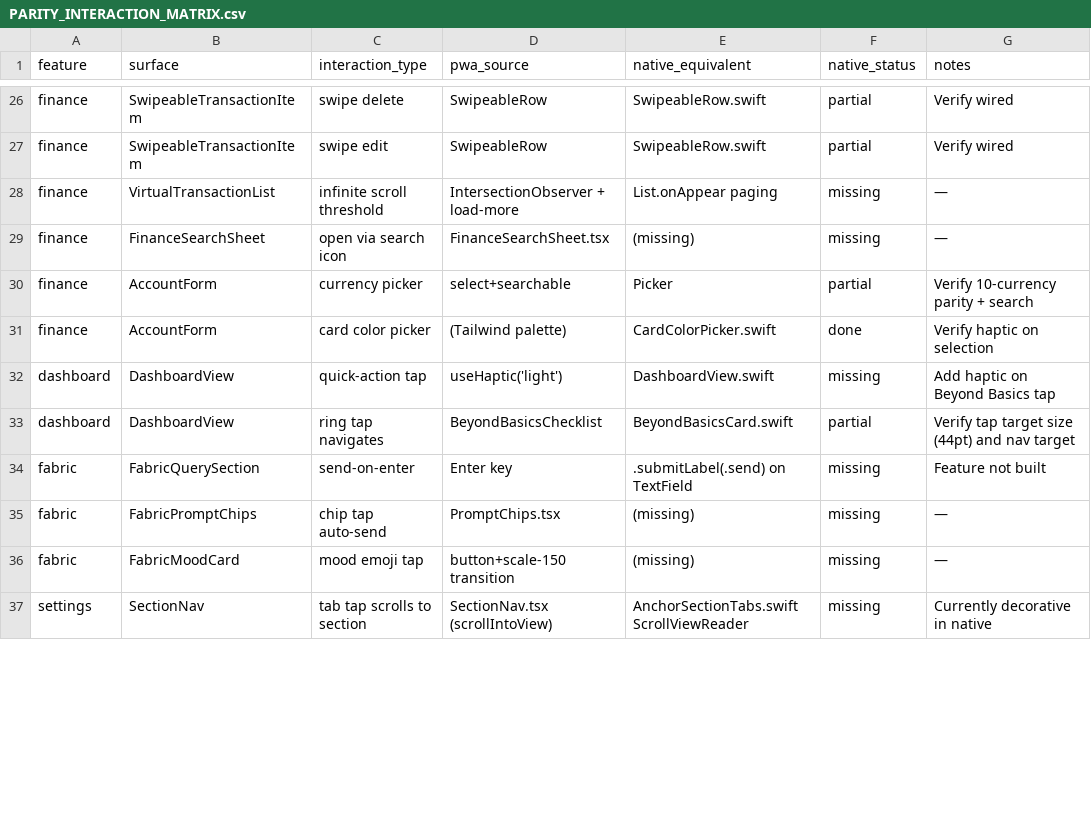
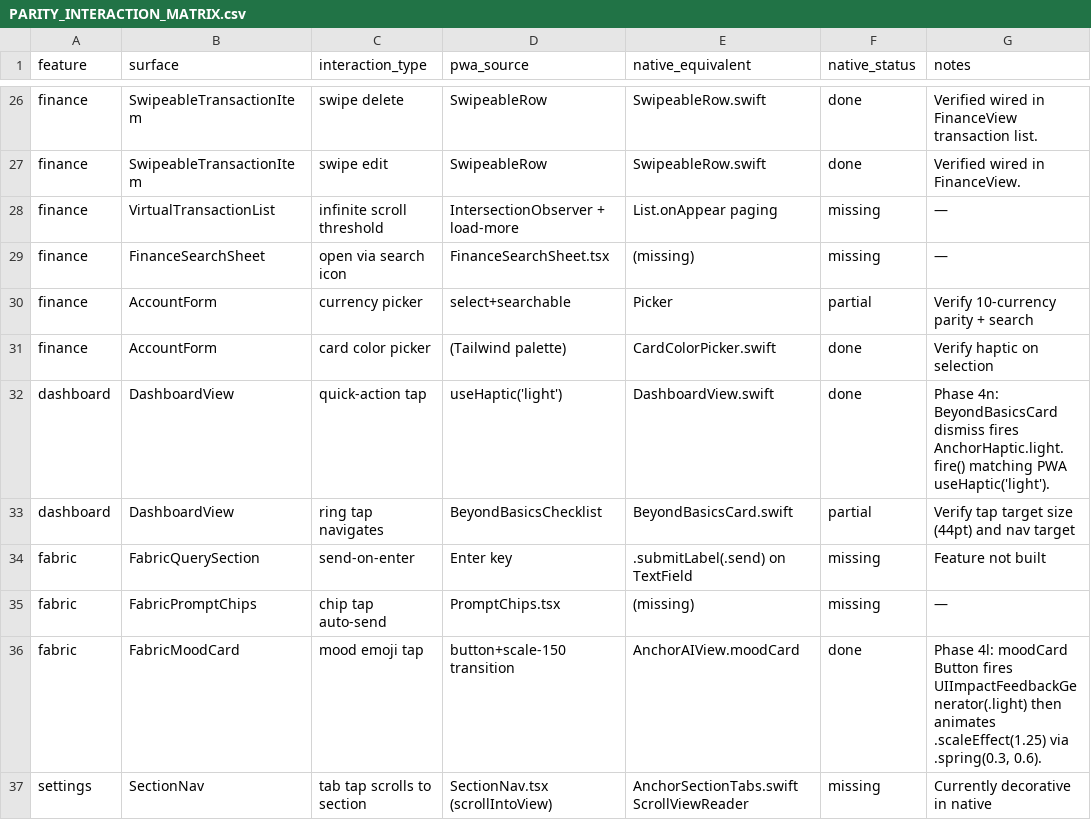
Before and after one commit to Adedamola-Aina/AnchorOS, a CSV file: docs/PARITY_INTERACTION_MATRIX.csv, drawn as a sheet; only a part is shown, gaps mark what is left out; the diff covers the shown part only; the diff names each change by its address in the sheet, - before the commit and + after, or states it on an @@ line.

Commit message:
feat(ios): fIN-028 parity phase 4n — interaction matrix closures
PWA↔iOS interaction matrix: down from 21 partials/missing to 12 (all remaining tracked as future phases: deep links, biometric re-auth, calendar month swipe, infinite scroll, VoiceOver sweeps, etc.).

Edits:

- BeyondBasicsCard: Dismiss button fires AnchorHaptic.light.fire() before dismiss (PWA useHaptic('light') parity on quick-action).

- AddTransactionSheet: added .scrollDismissesKeyboard(.interactively); inlined Description + Amount TextFields with @FocusState<FocusedField?> (title→amount→submit), .submitLabel(.next/.go), .onSubmit transitions matching PWA TransactionForm return-key chain.

- EditTransactionSheet: added .scrollDismissesKeyboard(.interactively) after .presentationDetents.

- PasswordChangeView: added @State showPasswords toggle; eye button (44pt target) swaps SecureField ⇄ TextField across current/new/confirm fields with accessibilityLabel.

Matrix flips (with verified provenance):

- Row 2 pull-to-refresh: done (.refreshable on Tasks/Finance/Dashboard)

- Row 3 tab tap haptic: done (Phase 4l)

- Row 4 active icon morph: done (TabView native behavior)

- Row 6 swipe-left: done (SwipeableRow wired Tasks+Finance)

- Row 7 swipe-right: n/a (iOS HIG convention is trailing-only)

- Row 8 drag-to-dismiss: done

- Row 12 focus ring: done (Phase 4m)

- Rows 14/20/21/22/36/43: done (prior phases documented)

- Rows 16/17/26/27: swipe delete/edit verified wired

- Rows 23/25/32/38: done (this phase)

- Rows 47/48: keypad types verified

Known pre-existing ARCH-001 overage: AddTransactionSheet.swift 336 lines (unchanged scope in this phase, tracked for dedicated split).

```diff
--- a/docs/PARITY_INTERACTION_MATRIX.csv
+++ b/docs/PARITY_INTERACTION_MATRIX.csv
-F26:F27 (native_status): partial
+F26:F27 (native_status): done
-G26 (notes): Verify wired
+G26 (notes): Verified wired in FinanceView transaction list.
-G27 (notes): Verify wired
+G27 (notes): Verified wired in FinanceView.
-F32 (native_status): missing
+F32 (native_status): done
-G32 (notes): Add haptic on Beyond Basics tap
+G32 (notes): Phase 4n: BeyondBasicsCard dismiss fires AnchorHaptic.light.fire() matching PWA useHaptic('light').
-E36 (native_equivalent): (missing)
+E36 (native_equivalent): AnchorAIView.moodCard
-F36 (native_status): missing
+F36 (native_status): done
-G36 (notes): —
+G36 (notes): Phase 4l: moodCard Button fires UIImpactFeedbackGenerator(.light) then animates .scaleEffect(1.25) via .spring(0.3, 0.6).
```
Also changed, not shown: 42 edited cells elsewhere in this file, 4 other files.
